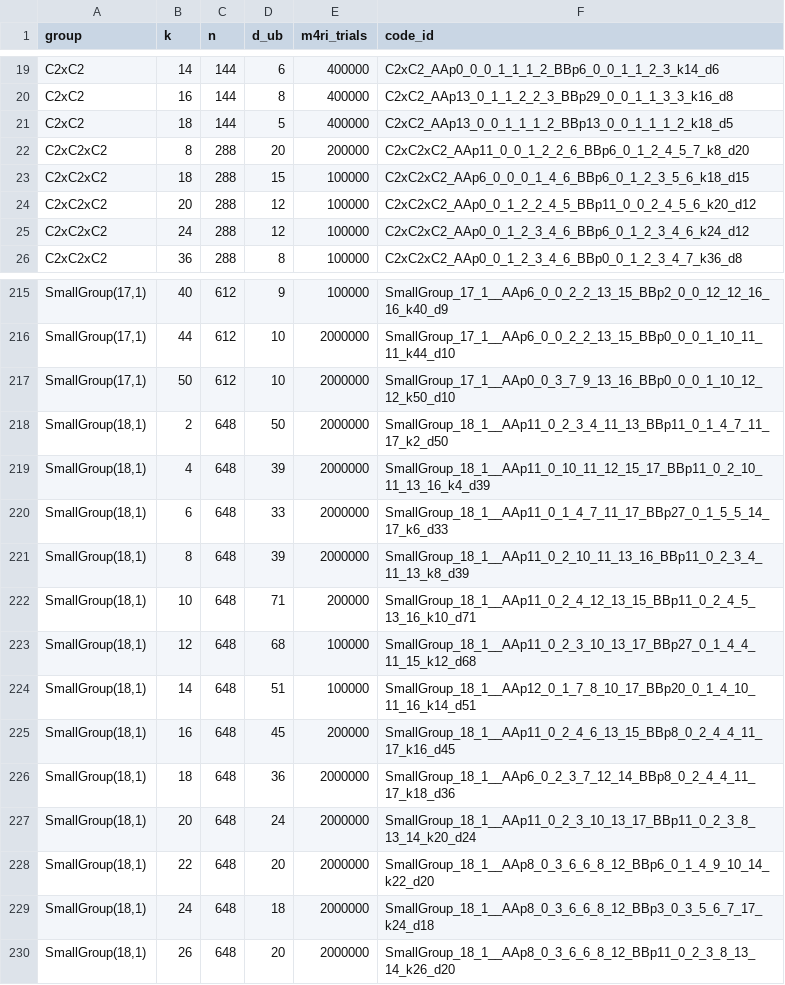
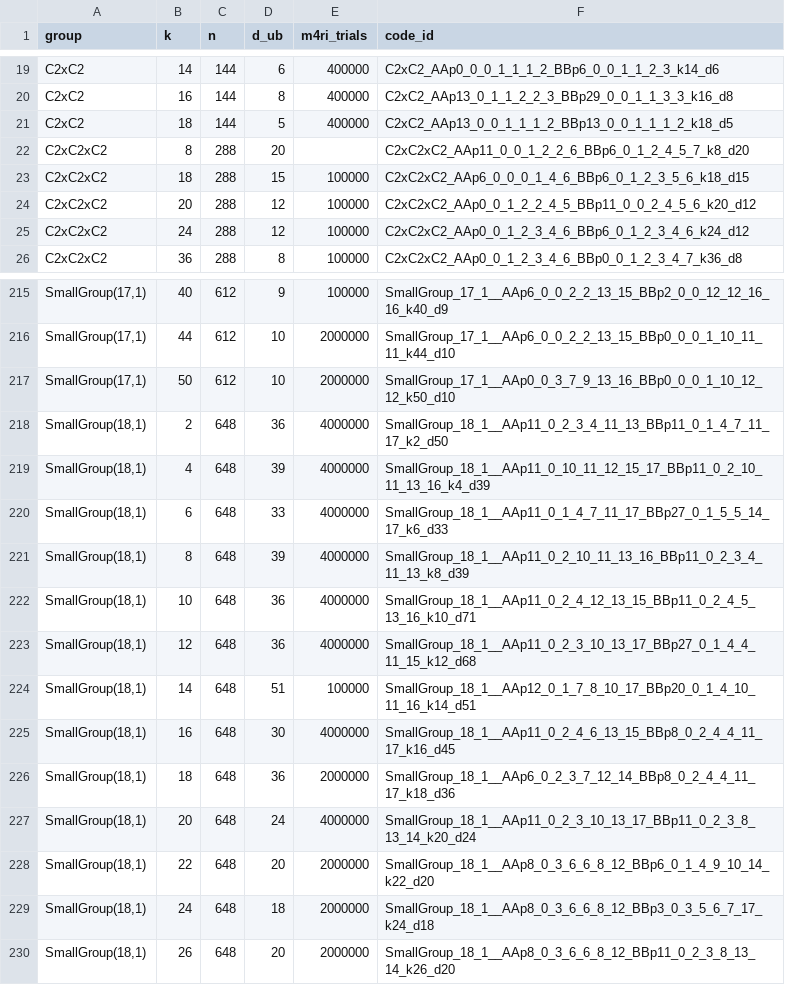
Before and after one commit to aleverrier/qtanner-search, a TSV file: best_codes/best_by_group_k.tsv, drawn as a sheet; only a part is shown, gaps mark what is left out; the diff covers the shown part only.

```diff
--- a/best_codes/best_by_group_k.tsv
+++ b/best_codes/best_by_group_k.tsv
@@ -21,3 +21,3 @@ C2xC2	16	144	8	400000	C2xC2_AAp13_0_1_1_2_2_3_BBp29_0_0_1_1_3_3_k16_d8
 C2xC2	18	144	5	400000	C2xC2_AAp13_0_0_1_1_1_2_BBp13_0_0_1_1_1_2_k18_d5
-C2xC2xC2	8	288	20	200000	C2xC2xC2_AAp11_0_0_1_2_2_6_BBp6_0_1_2_4_5_7_k8_d20
+C2xC2xC2	8	288	20		C2xC2xC2_AAp11_0_0_1_2_2_6_BBp6_0_1_2_4_5_7_k8_d20
 C2xC2xC2	18	288	15	100000	C2xC2xC2_AAp6_0_0_0_1_4_6_BBp6_0_1_2_3_5_6_k18_d15
@@ -217,12 +217,12 @@ SmallGroup(17,1)	44	612	10	2000000	SmallGroup_17_1__AAp6_0_0_2_2_13_15_BBp0_0_0_
 SmallGroup(17,1)	50	612	10	2000000	SmallGroup_17_1__AAp0_0_3_7_9_13_16_BBp0_0_0_1_10_12_12_k50_d10
-SmallGroup(18,1)	2	648	50	2000000	SmallGroup_18_1__AAp11_0_2_3_4_11_13_BBp11_0_1_4_7_11_17_k2_d50
-SmallGroup(18,1)	4	648	39	2000000	SmallGroup_18_1__AAp11_0_10_11_12_15_17_BBp11_0_2_10_11_13_16_k4_d39
-SmallGroup(18,1)	6	648	33	2000000	SmallGroup_18_1__AAp11_0_1_4_7_11_17_BBp27_0_1_5_5_14_17_k6_d33
-SmallGroup(18,1)	8	648	39	2000000	SmallGroup_18_1__AAp11_0_2_10_11_13_16_BBp11_0_2_3_4_11_13_k8_d39
-SmallGroup(18,1)	10	648	71	200000	SmallGroup_18_1__AAp11_0_2_4_12_13_15_BBp11_0_2_4_5_13_16_k10_d71
-SmallGroup(18,1)	12	648	68	100000	SmallGroup_18_1__AAp11_0_2_3_10_13_17_BBp27_0_1_4_4_11_15_k12_d68
+SmallGroup(18,1)	2	648	36	4000000	SmallGroup_18_1__AAp11_0_2_3_4_11_13_BBp11_0_1_4_7_11_17_k2_d50
+SmallGroup(18,1)	4	648	39	4000000	SmallGroup_18_1__AAp11_0_10_11_12_15_17_BBp11_0_2_10_11_13_16_k4_d39
+SmallGroup(18,1)	6	648	33	4000000	SmallGroup_18_1__AAp11_0_1_4_7_11_17_BBp27_0_1_5_5_14_17_k6_d33
+SmallGroup(18,1)	8	648	39	4000000	SmallGroup_18_1__AAp11_0_2_10_11_13_16_BBp11_0_2_3_4_11_13_k8_d39
+SmallGroup(18,1)	10	648	36	4000000	SmallGroup_18_1__AAp11_0_2_4_12_13_15_BBp11_0_2_4_5_13_16_k10_d71
+SmallGroup(18,1)	12	648	36	4000000	SmallGroup_18_1__AAp11_0_2_3_10_13_17_BBp27_0_1_4_4_11_15_k12_d68
 SmallGroup(18,1)	14	648	51	100000	SmallGroup_18_1__AAp12_0_1_7_8_10_17_BBp20_0_1_4_10_11_16_k14_d51
-SmallGroup(18,1)	16	648	45	200000	SmallGroup_18_1__AAp11_0_2_4_6_13_15_BBp8_0_2_4_4_11_17_k16_d45
+SmallGroup(18,1)	16	648	30	4000000	SmallGroup_18_1__AAp11_0_2_4_6_13_15_BBp8_0_2_4_4_11_17_k16_d45
 SmallGroup(18,1)	18	648	36	2000000	SmallGroup_18_1__AAp6_0_2_3_7_12_14_BBp8_0_2_4_4_11_17_k18_d36
-SmallGroup(18,1)	20	648	24	2000000	SmallGroup_18_1__AAp11_0_2_3_10_13_17_BBp11_0_2_3_8_13_14_k20_d24
+SmallGroup(18,1)	20	648	24	4000000	SmallGroup_18_1__AAp11_0_2_3_10_13_17_BBp11_0_2_3_8_13_14_k20_d24
 SmallGroup(18,1)	22	648	20	2000000	SmallGroup_18_1__AAp8_0_3_6_6_8_12_BBp6_0_1_4_9_10_14_k22_d20
```
Also changed, not shown: 9 edited cells elsewhere in this file, best_codes/index.tsv, 39 other files.
